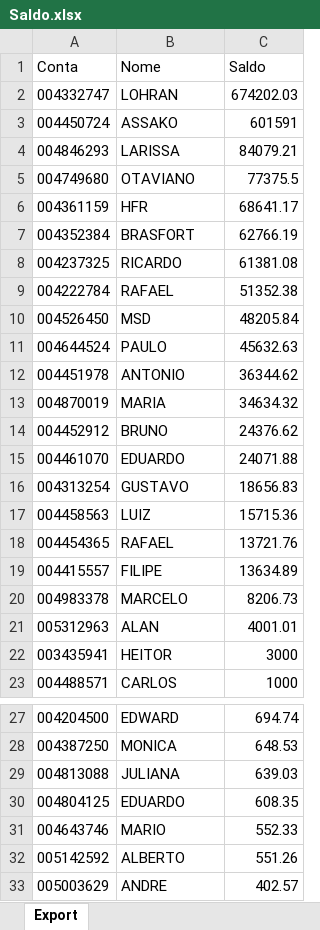
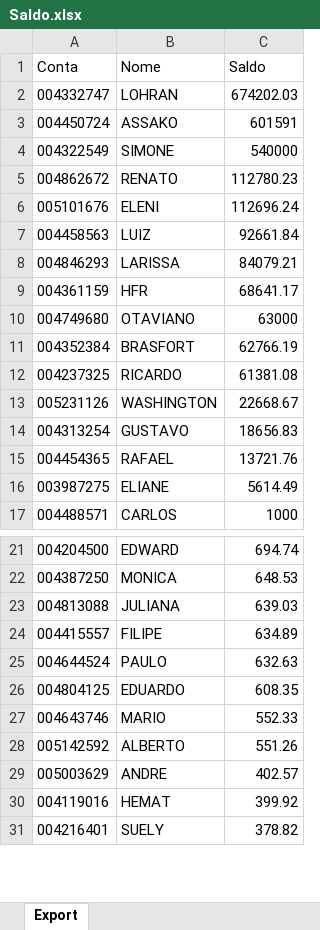
Before and after one commit to lauroteles/app_mesa_de_opera-es_corrigido, an Excel workbook: Saldo.xlsx, sheet Export, drawn as a sheet; only a part is shown, gaps mark what is left out; the shorter side is filled out with more unchanged rows; values as stored, in another font and other column widths than the file's, no borders; removed rows and columns are numbered as before the commit, all else as after; the diff covers the shown part only; the diff names each change by its address in the sheet, - before the commit and + after, or states it on an @@ line.

```diff
--- a/Saldo.xlsx (sheet Export)
+++ b/Saldo.xlsx (sheet Export)
+row 4: 004322549 | SIMONE | 540000
+row 5: 004862672 | RENATO | 112780.23
+row 6: 005101676 | ELENI | 112696.24
+row 7: 004458563 | LUIZ | 92661.84
-row 5: 004749680 | OTAVIANO | 77375.5
+row 10: 004749680 | OTAVIANO | 63000
-row 9: 004222784 | RAFAEL | 51352.38
-row 10: 004526450 | MSD | 48205.84
-row 11: 004644524 | PAULO | 45632.63
-row 12: 004451978 | ANTONIO | 36344.62
-row 13: 004870019 | MARIA | 34634.32
-row 14: 004452912 | BRUNO | 24376.62
-row 15: 004461070 | EDUARDO | 24071.88
+row 13: 005231126 | WASHINGTON | 22668.67
-row 17: 004458563 | LUIZ | 15715.36
-row 19: 004415557 | FILIPE | 13634.89
-row 20: 004983378 | MARCELO | 8206.73
-row 21: 005312963 | ALAN | 4001.01
-row 22: 003435941 | HEITOR | 3000
+row 16: 003987275 | ELIANE | 5614.49
+row 24: 004415557 | FILIPE | 634.89
+row 25: 004644524 | PAULO | 632.63
```
Also changed, not shown: 3 added rows and 1 removed row elsewhere in this sheet, PL Total.xlsx.
